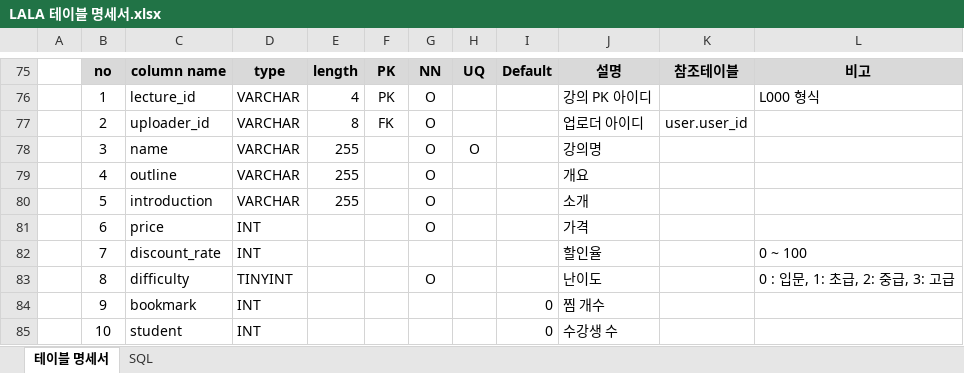
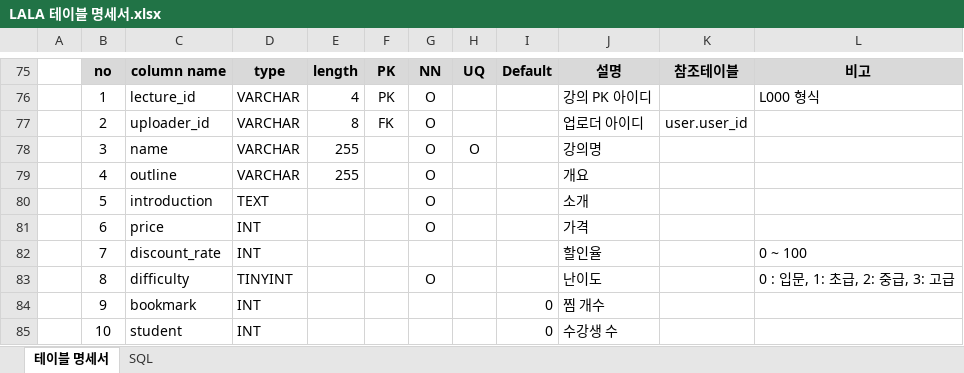
Before and after one commit to siwoo1214/acorn_finalproject, an Excel workbook: 기획문서/LALA 테이블 명세서.xlsx, sheet 테이블 명세서, drawn as a sheet; only a part is shown, gaps mark what is left out; values as stored, in another font and other column widths than the file's, no borders; the diff names each change by its address in the sheet, - before the commit and + after, or states it on an @@ line.

```diff
--- a/기획문서/LALA 테이블 명세서.xlsx (sheet 테이블 명세서)
+++ b/기획문서/LALA 테이블 명세서.xlsx (sheet 테이블 명세서)
-D80: VARCHAR
+D80: TEXT
-E80: 255
+E80: (empty)
```
Also changed, not shown: 기획문서/LALA WBS.xlsx.
